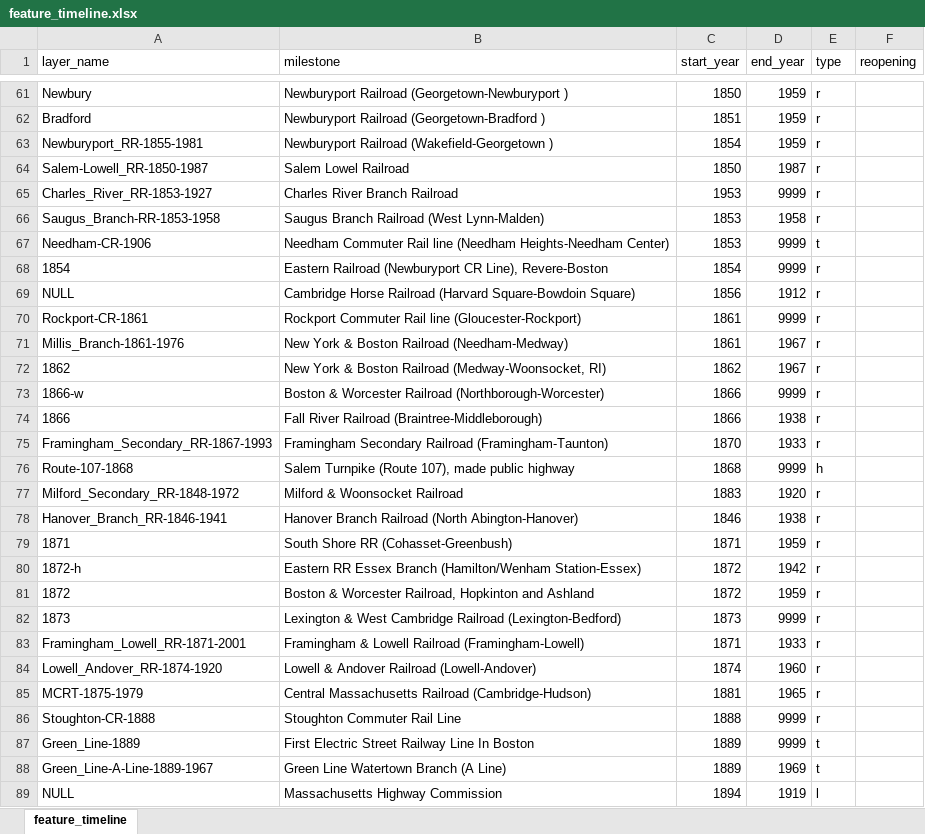
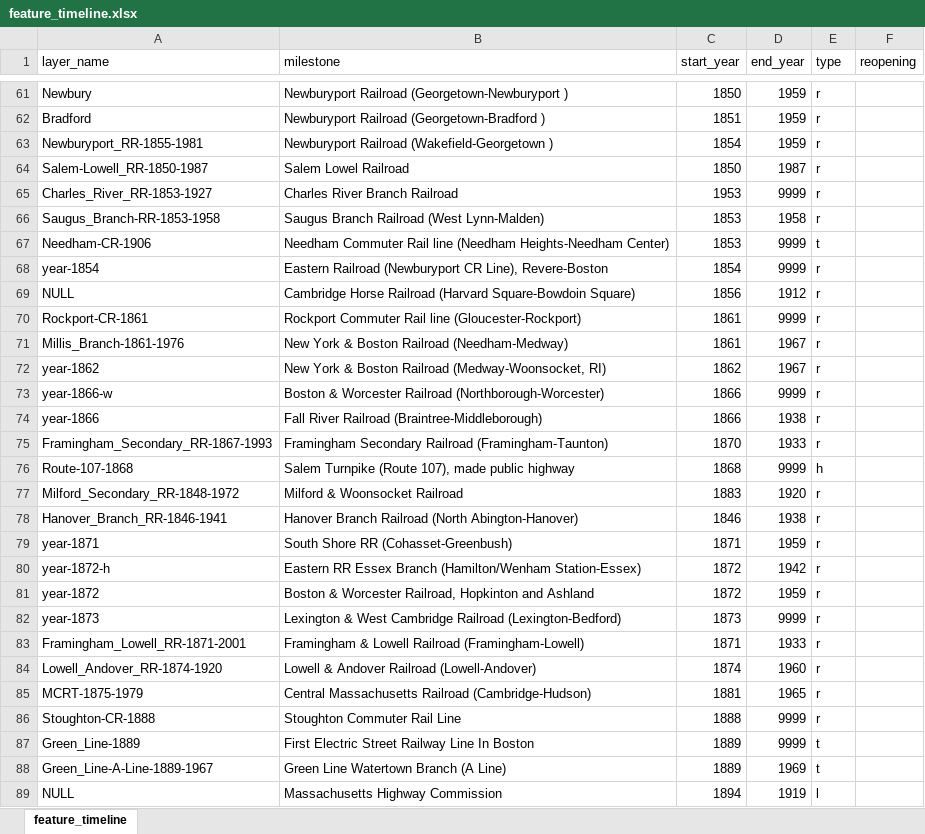
Before and after one commit to CTPSSTAFF/historical-transportation-map, an Excel workbook: xlsx/feature_timeline.xlsx, sheet feature_timeline, drawn as a sheet; only a part is shown, gaps mark what is left out; values as stored, in another font and other column widths than the file's, no borders; the diff names each change by its address in the sheet, - before the commit and + after, or states it on an @@ line.

Commit message:
Spreadsheets to accompany new SVGs from Ken: 6/15/2021 @ 6:20 a.m.

```diff
--- a/xlsx/feature_timeline.xlsx (sheet feature_timeline)
+++ b/xlsx/feature_timeline.xlsx (sheet feature_timeline)
-A68 (layer_name): 1854
+A68 (layer_name): year-1854
-A72 (layer_name): 1862
+A72 (layer_name): year-1862
-A73 (layer_name): 1866-w
+A73 (layer_name): year-1866-w
-A74 (layer_name): 1866
+A74 (layer_name): year-1866
-A79 (layer_name): 1871
+A79 (layer_name): year-1871
-A80 (layer_name): 1872-h
+A80 (layer_name): year-1872-h
-A81 (layer_name): 1872
+A81 (layer_name): year-1872
-A82 (layer_name): 1873
+A82 (layer_name): year-1873
```
Also changed, not shown: 1 other file.
